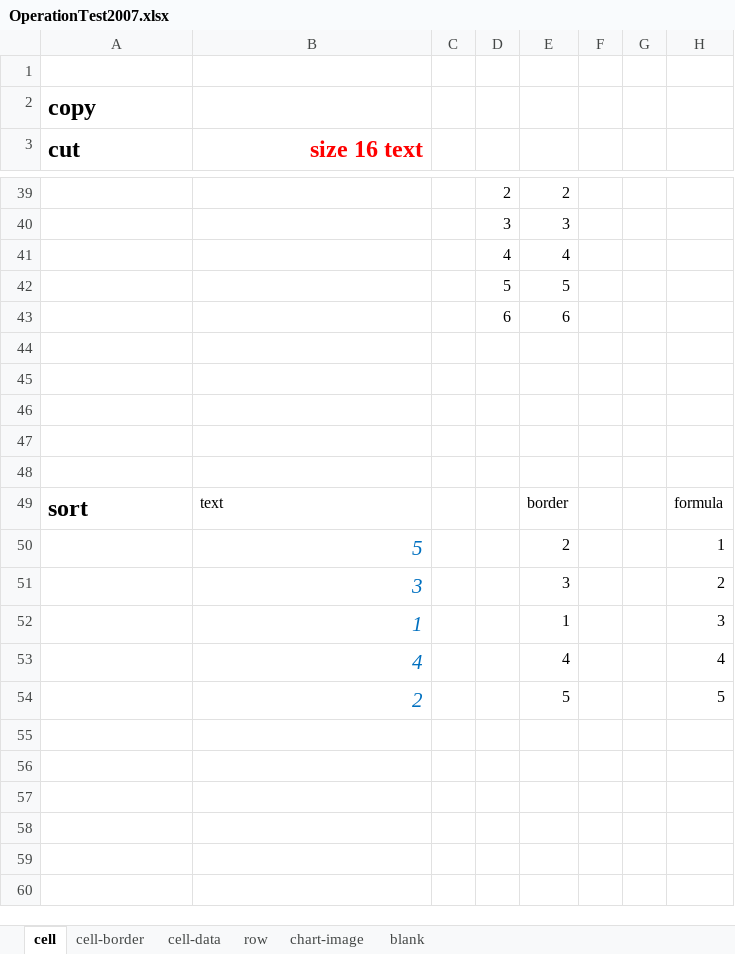
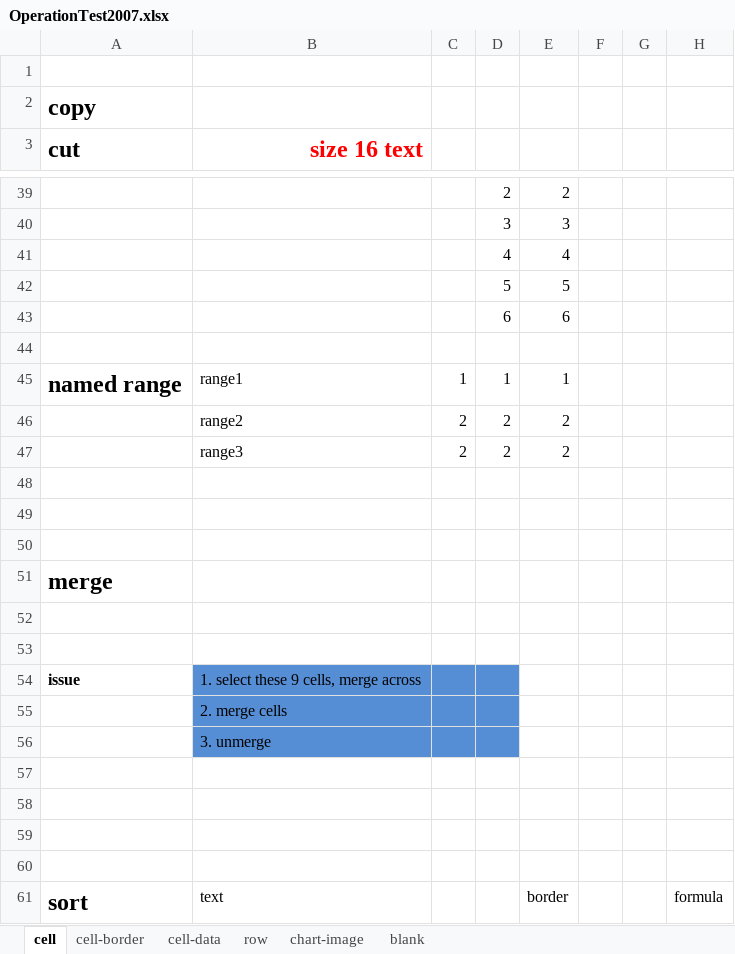
Before and after one commit to zkoss/zkspreadsheet, an Excel workbook: zss.test/src/main/webapp/OperationTest2007.xlsx, sheet cell, drawn as a sheet; only a part is shown, gaps mark what is left out; the shorter side is filled out with more unchanged rows; values as stored, in another font and other column widths than the file's, no borders; the diff names each change by its address in the sheet, - before the commit and + after, or states it on an @@ line.

```diff
--- a/zss.test/src/main/webapp/OperationTest2007.xlsx (sheet cell)
+++ b/zss.test/src/main/webapp/OperationTest2007.xlsx (sheet cell)
+row 45: named range | range1 | 1 | 1 | 1
+row 46:  | range2 | 2 | 2 | 2
+row 47:  | range3 | 2 | 2 | 2
+row 48: (empty)
+row 49: (empty)
+row 50: (empty)
+row 51: merge
+row 52: (empty)
+row 53: (empty)
+row 54: issue | 1. select these 9 cells, merge across
+row 55:  | 2. merge cells
+row 56:  | 3. unmerge
```
Also changed, not shown: sheet row, sheet cell-data, charts or pictures.
